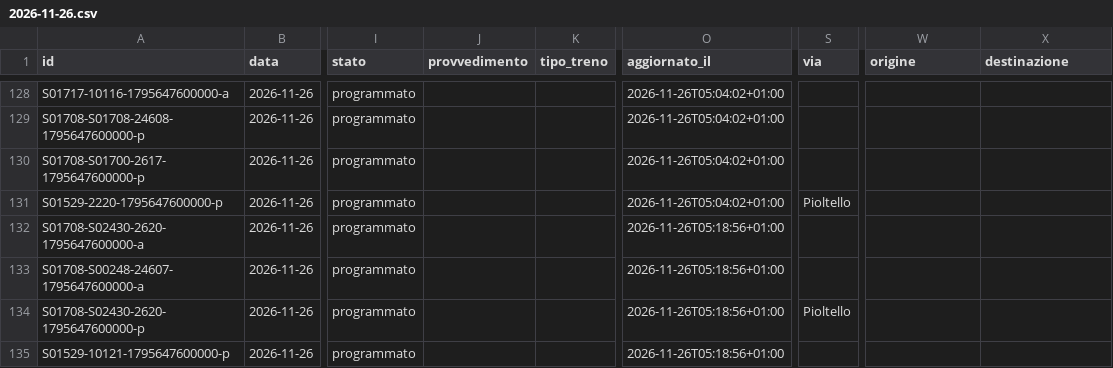
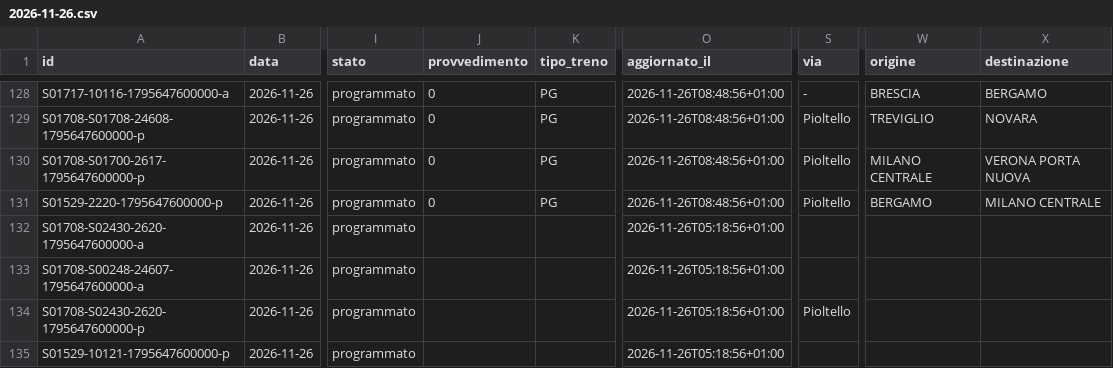
Before and after one commit to lucabonzanni/monitor-treni-bergamo, a CSV file: docs/dati/corse/2026-11-26.csv, drawn as a sheet; only a part is shown, gaps mark what is left out; the diff covers the shown part only; the diff names each change by its address in the sheet, - before the commit and + after, or states it on an @@ line.

```diff
--- a/docs/dati/corse/2026-11-26.csv
+++ b/docs/dati/corse/2026-11-26.csv
-J128:J131 (provvedimento): (empty)
+J128:J131 (provvedimento): 0
-K128:K131 (tipo_treno): (empty)
+K128:K131 (tipo_treno): PG
-O128:O131 (aggiornato_il): 2026-11-26T05:04:02+01:00
+O128:O131 (aggiornato_il): 2026-11-26T08:48:56+01:00
-S128 (via): (empty)
+S128 (via): -
-W128 (origine): (empty)
+W128 (origine): BRESCIA
-X128 (destinazione): (empty)
+X128 (destinazione): BERGAMO
-S129:S130 (via): (empty)
+S129:S130 (via): Pioltello
-W129 (origine): (empty)
+W129 (origine): TREVIGLIO
-X129 (destinazione): (empty)
+X129 (destinazione): NOVARA
-W130 (origine): (empty)
+W130 (origine): MILANO CENTRALE
-X130 (destinazione): (empty)
+X130 (destinazione): VERONA PORTA NUOVA
-W131 (origine): (empty)
+W131 (origine): BERGAMO
-X131 (destinazione): (empty)
+X131 (destinazione): MILANO CENTRALE
```
Also changed, not shown: 2 added rows and 94 edited cells elsewhere in this file, docs/dati/corse_complete.csv, 2 other files.
